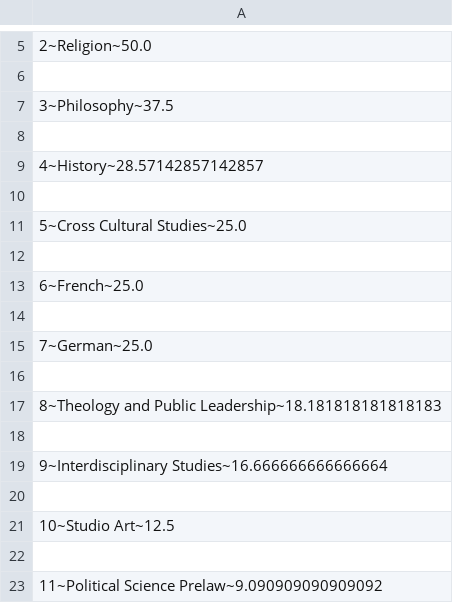
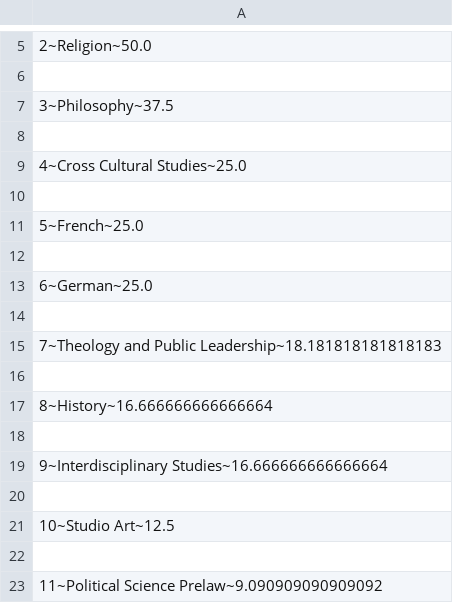
Before and after one commit to mullermm/SEProjOne, a CSV file: subpages_student/major_progress.csv, drawn as a sheet; only a part is shown, gaps mark what is left out; the diff names each change by its address in the sheet, - before the commit and + after, or states it on an @@ line.

```diff
--- a/subpages_student/major_progress.csv
+++ b/subpages_student/major_progress.csv
-A9: 4~History~28.57142857142857
+A9: 4~Cross Cultural Studies~25.0
-A11: 5~Cross Cultural Studies~25.0
+A11: 5~French~25.0
-A13: 6~French~25.0
+A13: 6~German~25.0
-A15: 7~German~25.0
+A15: 7~Theology and Public Leadership~18.181818181818183
-A17: 8~Theology and Public Leadership~18.181818181818183
+A17: 8~History~16.666666666666664
```
Also changed, not shown: 7 other files.
